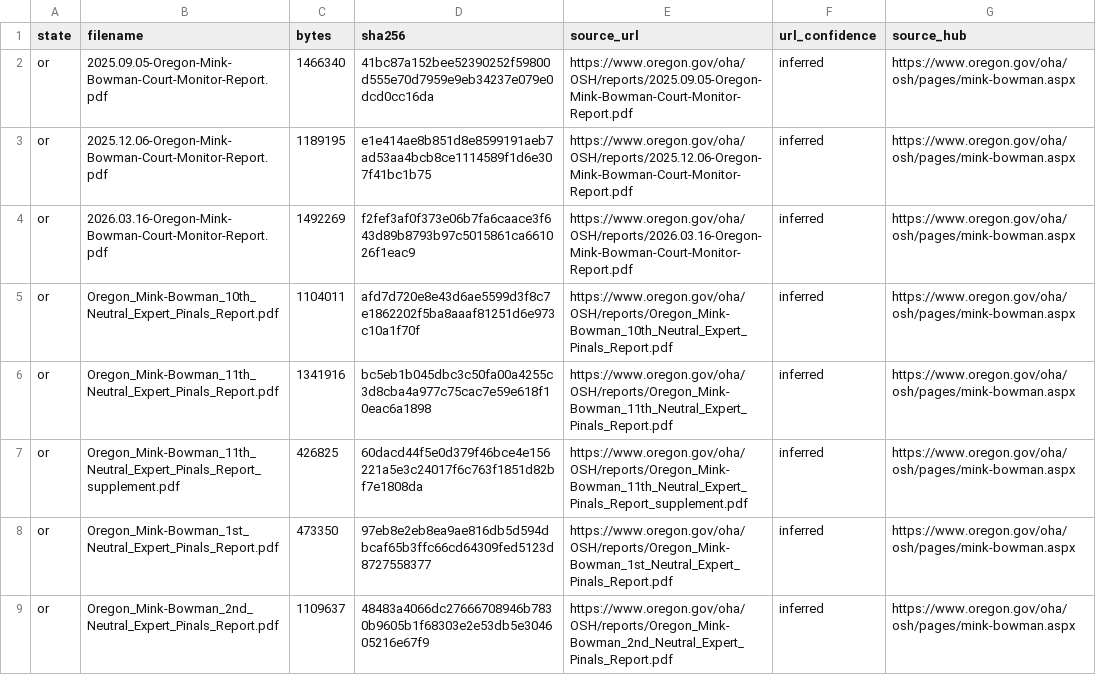
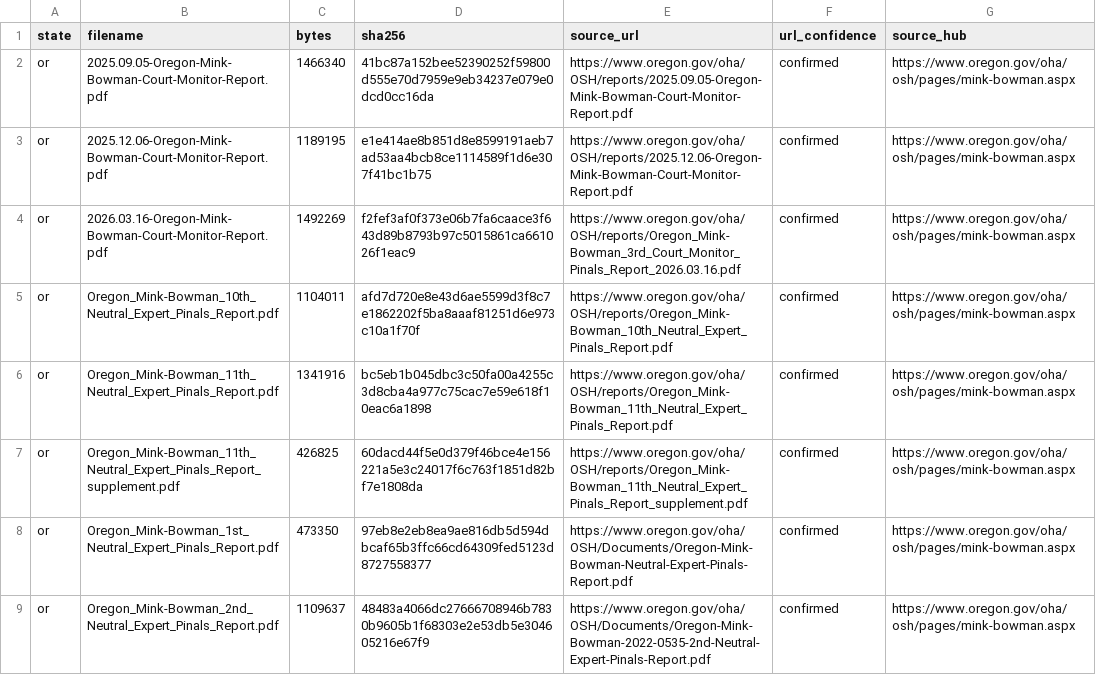
Before and after one commit to sudhanshurai360/competency-restoration-dashboard, a CSV file: SOURCES.csv, drawn as a sheet; only a part is shown; the diff covers the shown part only.

Commit message:
Full link-verification sweep across all 5 states -- found and fixed 9 real dead/wrong links
Prompted by a direct report: Oregon's Neutral Expert report links were 404ing. Ran a
systematic liveness + byte-size check against all 138 source URLs in SOURCES.csv, then
full SHA-256 verification on anything not already 'confirmed'.

Found and fixed:
- 7 Oregon files (1st-5th, 8th Neutral Expert reports, March 2026 Court Monitor report)
  were 404ing. Root cause: the 1st-5th reports live under a different OHA path
  (/oha/OSH/Documents/ not /oha/OSH/reports/), and the 2nd/8th reports use different
  filenames on OHA's own site (hyphens vs. this archive's underscores). Found the real
  current URLs, hash-verified each byte-for-byte against the local file, updated
  SOURCES.csv to 'confirmed'.
- 2 Texas files (May 2024, May 2025 reports) 403'd against the live HHSC URL (bot
  protection) -- found the correct Wayback Machine snapshots, required the `id_` raw-file
  form specifically (the plain snapshot URL serves an HTML wrapper, not the PDF), both
  now hash-verified and 'confirmed'.
- Additionally promoted 8 more Oregon files from 'inferred' to 'confirmed' after full
  hash verification -- they were live and correctly sized, but had never actually been
  hash-checked before.

Net result: every file with a per-file URL (130 of 138) is now individually
hash-verified, not just pattern-guessed -- zero remaining 'inferred' entries in the
whole archive. The 8 remaining 'hub-only' entries (no confirmed per-file URL found
after real effort) are correctly disclosed as such, not silently upgraded.

One known, pre-existing, already-documented exception: co/sm_109331.pdf's RECAP copy
differs in raw bytes from the local copy (596,932 vs 600,759) -- a recompression
artifact, already noted in source_urls.py as content-identical via a full pdftotext
diff. Not a new issue, left as-is.

Gate stays green throughout.

```diff
--- a/SOURCES.csv
+++ b/SOURCES.csv
@@ -1,9 +1,9 @@
 state,filename,bytes,sha256,source_url,url_confidence,source_hub
-or,2025.09.05-Oregon-Mink-Bowman-Court-Monitor-Report.pdf,1466340,41bc87a152bee52390252f59800d555e70d7959e9eb34237e079e0dcd0cc16da,https://www.oregon.gov/oha/OSH/reports/2025.09.05-Oregon-Mink-Bowman-Court-Monitor-Report.pdf,inferred,https://www.oregon.gov/oha/osh/pages/mink-bowman.aspx
-or,2025.12.06-Oregon-Mink-Bowman-Court-Monitor-Report.pdf,1189195,e1e414ae8b851d8e8599191aeb7ad53aa4bcb8ce1114589f1d6e307f41bc1b75,https://www.oregon.gov/oha/OSH/reports/2025.12.06-Oregon-Mink-Bowman-Court-Monitor-Report.pdf,inferred,https://www.oregon.gov/oha/osh/pages/mink-bowman.aspx
-or,2026.03.16-Oregon-Mink-Bowman-Court-Monitor-Report.pdf,1492269,f2fef3af0f373e06b7fa6caace3f643d89b8793b97c5015861ca661026f1eac9,https://www.oregon.gov/oha/OSH/reports/2026.03.16-Oregon-Mink-Bowman-Court-Monitor-Report.pdf,inferred,https://www.oregon.gov/oha/osh/pages/mink-bowman.aspx
-or,Oregon_Mink-Bowman_10th_Neutral_Expert_Pinals_Report.pdf,1104011,afd7d720e8e43d6ae5599d3f8c7e1862202f5ba8aaaf81251d6e973c10a1f70f,https://www.oregon.gov/oha/OSH/reports/Oregon_Mink-Bowman_10th_Neutral_Expert_Pinals_Report.pdf,inferred,https://www.oregon.gov/oha/osh/pages/mink-bowman.aspx
-or,Oregon_Mink-Bowman_11th_Neutral_Expert_Pinals_Report.pdf,1341916,bc5eb1b045dbc3c50fa00a4255c3d8cba4a977c75cac7e59e618f10eac6a1898,https://www.oregon.gov/oha/OSH/reports/Oregon_Mink-Bowman_11th_Neutral_Expert_Pinals_Report.pdf,inferred,https://www.oregon.gov/oha/osh/pages/mink-bowman.aspx
-or,Oregon_Mink-Bowman_11th_Neutral_Expert_Pinals_Report_supplement.pdf,426825,60dacd44f5e0d379f46bce4e156221a5e3c24017f6c763f1851d82bf7e1808da,https://www.oregon.gov/oha/OSH/reports/Oregon_Mink-Bowman_11th_Neutral_Expert_Pinals_Report_supplement.pdf,inferred,https://www.oregon.gov/oha/osh/pages/mink-bowman.aspx
-or,Oregon_Mink-Bowman_1st_Neutral_Expert_Pinals_Report.pdf,473350,97eb8e2eb8ea9ae816db5d594dbcaf65b3ffc66cd64309fed5123d8727558377,https://www.oregon.gov/oha/OSH/reports/Oregon_Mink-Bowman_1st_Neutral_Expert_Pinals_Report.pdf,inferred,https://www.oregon.gov/oha/osh/pages/mink-bowman.aspx
-or,Oregon_Mink-Bowman_2nd_Neutral_Expert_Pinals_Report.pdf,1109637,48483a4066dc27666708946b7830b9605b1f68303e2e53db5e304605216e67f9,https://www.oregon.gov/oha/OSH/reports/Oregon_Mink-Bowman_2nd_Neutral_Expert_Pinals_Report.pdf,inferred,https://www.oregon.gov/oha/osh/pages/mink-bowman.aspx
+or,2025.09.05-Oregon-Mink-Bowman-Court-Monitor-Report.pdf,1466340,41bc87a152bee52390252f59800d555e70d7959e9eb34237e079e0dcd0cc16da,https://www.oregon.gov/oha/OSH/reports/2025.09.05-Oregon-Mink-Bowman-Court-Monitor-Report.pdf,confirmed,https://www.oregon.gov/oha/osh/pages/mink-bowman.aspx
+or,2025.12.06-Oregon-Mink-Bowman-Court-Monitor-Report.pdf,1189195,e1e414ae8b851d8e8599191aeb7ad53aa4bcb8ce1114589f1d6e307f41bc1b75,https://www.oregon.gov/oha/OSH/reports/2025.12.06-Oregon-Mink-Bowman-Court-Monitor-Report.pdf,confirmed,https://www.oregon.gov/oha/osh/pages/mink-bowman.aspx
+or,2026.03.16-Oregon-Mink-Bowman-Court-Monitor-Report.pdf,1492269,f2fef3af0f373e06b7fa6caace3f643d89b8793b97c5015861ca661026f1eac9,https://www.oregon.gov/oha/OSH/reports/Oregon_Mink-Bowman_3rd_Court_Monitor_Pinals_Report_2026.03.16.pdf,confirmed,https://www.oregon.gov/oha/osh/pages/mink-bowman.aspx
+or,Oregon_Mink-Bowman_10th_Neutral_Expert_Pinals_Report.pdf,1104011,afd7d720e8e43d6ae5599d3f8c7e1862202f5ba8aaaf81251d6e973c10a1f70f,https://www.oregon.gov/oha/OSH/reports/Oregon_Mink-Bowman_10th_Neutral_Expert_Pinals_Report.pdf,confirmed,https://www.oregon.gov/oha/osh/pages/mink-bowman.aspx
+or,Oregon_Mink-Bowman_11th_Neutral_Expert_Pinals_Report.pdf,1341916,bc5eb1b045dbc3c50fa00a4255c3d8cba4a977c75cac7e59e618f10eac6a1898,https://www.oregon.gov/oha/OSH/reports/Oregon_Mink-Bowman_11th_Neutral_Expert_Pinals_Report.pdf,confirmed,https://www.oregon.gov/oha/osh/pages/mink-bowman.aspx
+or,Oregon_Mink-Bowman_11th_Neutral_Expert_Pinals_Report_supplement.pdf,426825,60dacd44f5e0d379f46bce4e156221a5e3c24017f6c763f1851d82bf7e1808da,https://www.oregon.gov/oha/OSH/reports/Oregon_Mink-Bowman_11th_Neutral_Expert_Pinals_Report_supplement.pdf,confirmed,https://www.oregon.gov/oha/osh/pages/mink-bowman.aspx
+or,Oregon_Mink-Bowman_1st_Neutral_Expert_Pinals_Report.pdf,473350,97eb8e2eb8ea9ae816db5d594dbcaf65b3ffc66cd64309fed5123d8727558377,https://www.oregon.gov/oha/OSH/Documents/Oregon-Mink-Bowman-Neutral-Expert-Pinals-Report.pdf,confirmed,https://www.oregon.gov/oha/osh/pages/mink-bowman.aspx
+or,Oregon_Mink-Bowman_2nd_Neutral_Expert_Pinals_Report.pdf,1109637,48483a4066dc27666708946b7830b9605b1f68303e2e53db5e304605216e67f9,https://www.oregon.gov/oha/OSH/Documents/Oregon-Mink-Bowman-2022-0535-2nd-Neutral-Expert-Pinals-Report.pdf,confirmed,https://www.oregon.gov/oha/osh/pages/mink-bowman.aspx
```
Also changed, not shown: 15 edited cells elsewhere in this file, 2 other files.
